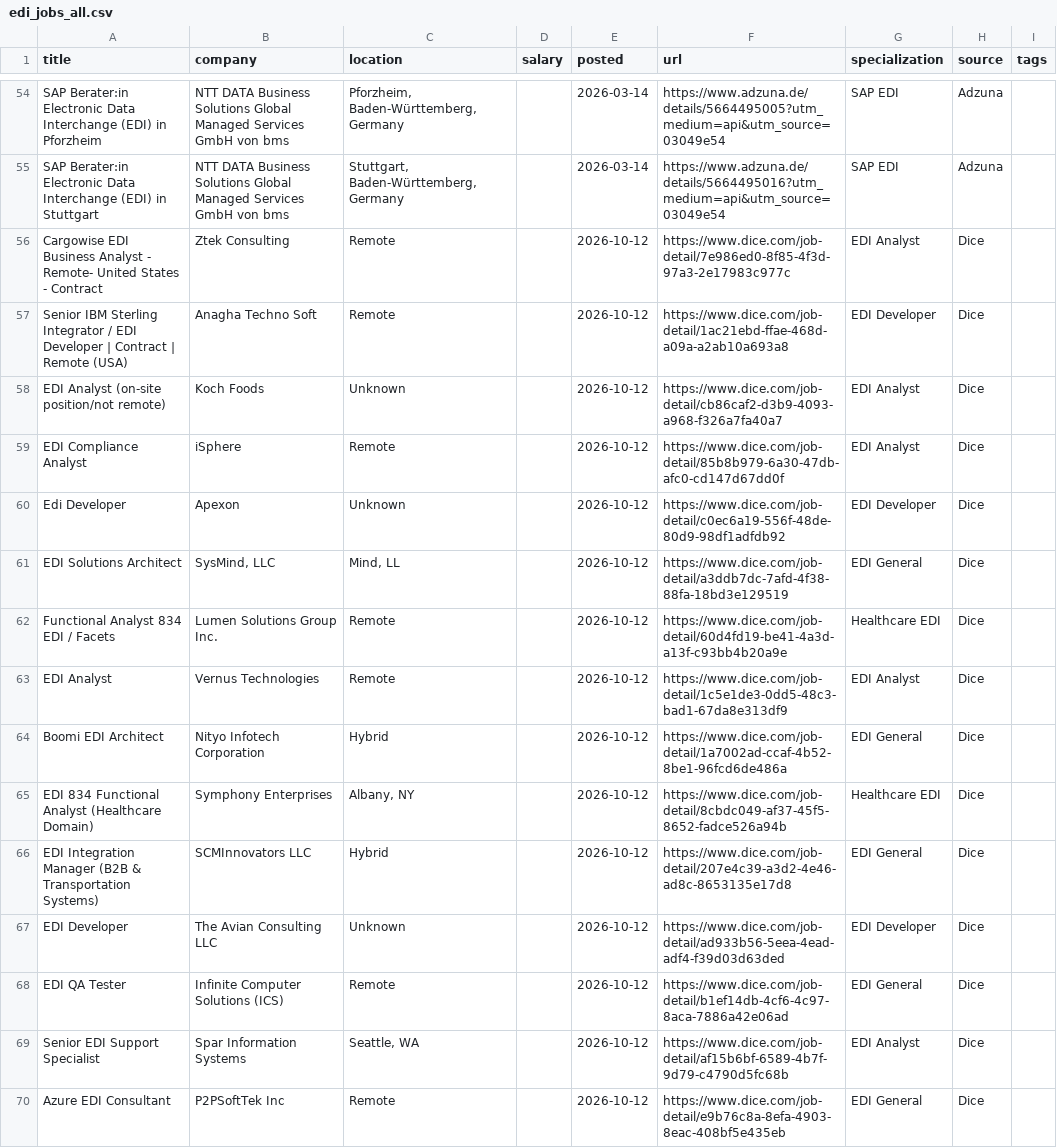
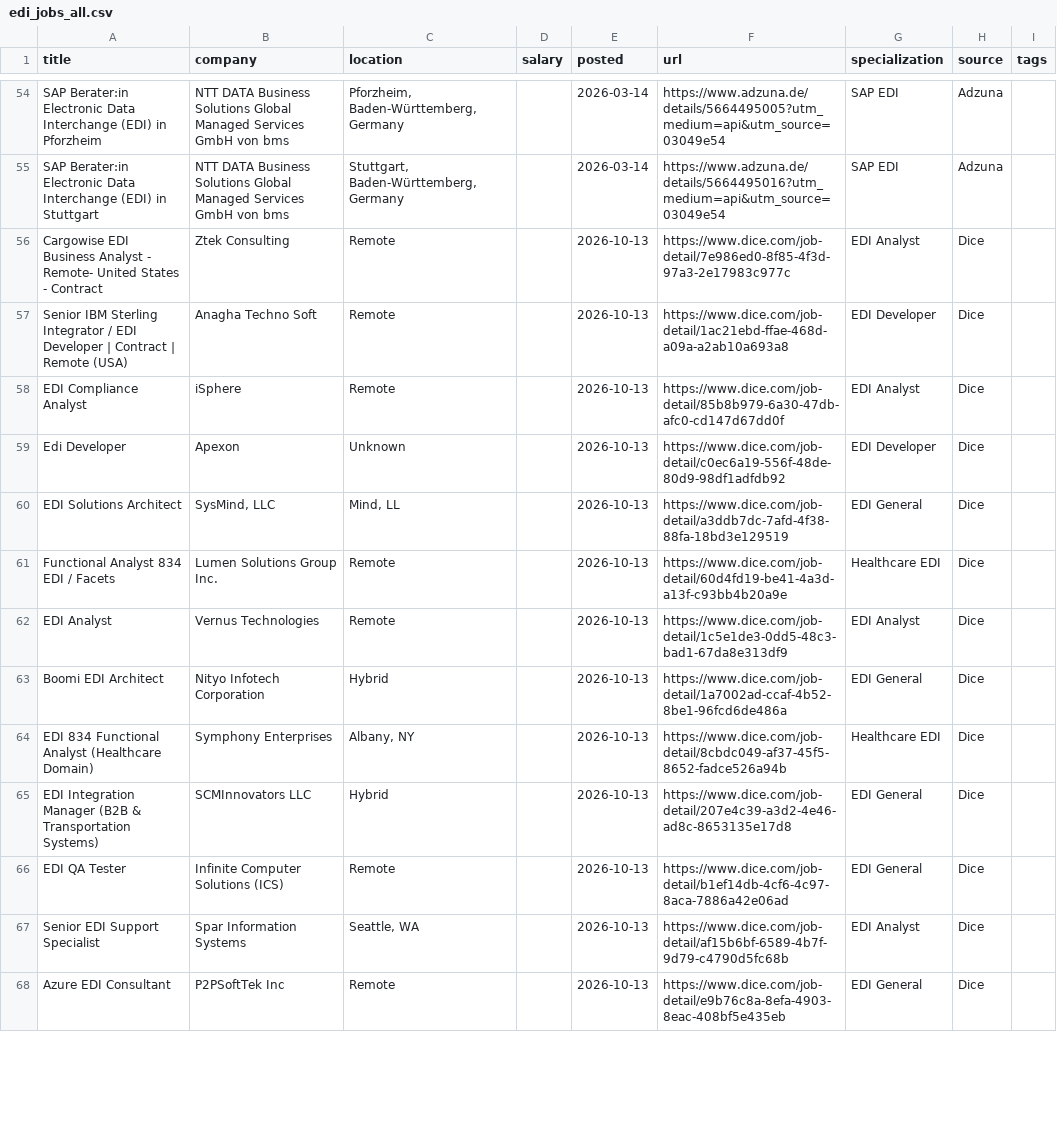
Before and after one commit to remoteediproject-ctrl/remoteedi-jobs, a CSV file: edi_jobs_all.csv, drawn as a sheet; only a part is shown, gaps mark what is left out; the diff covers the shown part only.

```diff
--- a/edi_jobs_all.csv
+++ b/edi_jobs_all.csv
@@ -55,16 +55,14 @@ SAP Berater:in Electronic Data Interchange (EDI) in Pforzheim,NTT DATA Business
 SAP Berater:in Electronic Data Interchange (EDI) in Stuttgart,NTT DATA Business Solutions Global Managed Services GmbH von bms,"Stuttgart, Baden-Württemberg, Germany",,2026-03-14,https://www.adzuna.de/details/5664495016?utm_medium=api&utm_source=03049e54,SAP EDI,Adzuna,
-Cargowise EDI Business Analyst - Remote- United States - Contract,Ztek Consulting,Remote,,2026-10-12,https://www.dice.com/job-detail/7e986ed0-8f85-4f3d-97a3-2e17983c977c,EDI Analyst,Dice,
-Senior IBM Sterling Integrator / EDI Developer | Contract | Remote (USA),Anagha Techno Soft,Remote,,2026-10-12,https://www.dice.com/job-detail/1ac21ebd-ffae-468d-a09a-a2ab10a693a8,EDI Developer,Dice,
-EDI Analyst (on-site position/not remote),Koch Foods,Unknown,,2026-10-12,https://www.dice.com/job-detail/cb86caf2-d3b9-4093-a968-f326a7fa40a7,EDI Analyst,Dice,
-EDI Compliance Analyst,iSphere,Remote,,2026-10-12,https://www.dice.com/job-detail/85b8b979-6a30-47db-afc0-cd147d67dd0f,EDI Analyst,Dice,
-Edi Developer,Apexon,Unknown,,2026-10-12,https://www.dice.com/job-detail/c0ec6a19-556f-48de-80d9-98df1adfdb92,EDI Developer,Dice,
-EDI Solutions Architect,"SysMind, LLC","Mind, LL",,2026-10-12,https://www.dice.com/job-detail/a3ddb7dc-7afd-4f38-88fa-18bd3e129519,EDI General,Dice,
-Functional Analyst  834 EDI / Facets,Lumen Solutions Group Inc.,Remote,,2026-10-12,https://www.dice.com/job-detail/60d4fd19-be41-4a3d-a13f-c93bb4b20a9e,Healthcare EDI,Dice,
-EDI Analyst,Vernus Technologies,Remote,,2026-10-12,https://www.dice.com/job-detail/1c5e1de3-0dd5-48c3-bad1-67da8e313df9,EDI Analyst,Dice,
-Boomi EDI Architect,Nityo Infotech Corporation,Hybrid,,2026-10-12,https://www.dice.com/job-detail/1a7002ad-ccaf-4b52-8be1-96fcd6de486a,EDI General,Dice,
-EDI 834 Functional Analyst (Healthcare Domain),Symphony Enterprises,"Albany, NY",,2026-10-12,https://www.dice.com/job-detail/8cbdc049-af37-45f5-8652-fadce526a94b,Healthcare EDI,Dice,
-EDI Integration Manager (B2B & Transportation Systems),SCMInnovators LLC,Hybrid,,2026-10-12,https://www.dice.com/job-detail/207e4c39-a3d2-4e46-ad8c-8653135e17d8,EDI General,Dice,
-EDI Developer,The Avian Consulting LLC,Unknown,,2026-10-12,https://www.dice.com/job-detail/ad933b56-5eea-4ead-adf4-f39d03d63ded,EDI Developer,Dice,
-EDI QA Tester,Infinite Computer Solutions (ICS),Remote,,2026-10-12,https://www.dice.com/job-detail/b1ef14db-4cf6-4c97-8aca-7886a42e06ad,EDI General,Dice,
-Senior EDI Support Specialist,Spar Information Systems,"Seattle, WA",,2026-10-12,https://www.dice.com/job-detail/af15b6bf-6589-4b7f-9d79-c4790d5fc68b,EDI Analyst,Dice,
-Azure EDI Consultant,P2PSoftTek Inc,Remote,,2026-10-12,https://www.dice.com/job-detail/e9b76c8a-8efa-4903-8eac-408bf5e435eb,EDI General,Dice,
+Cargowise EDI Business Analyst - Remote- United States - Contract,Ztek Consulting,Remote,,2026-10-13,https://www.dice.com/job-detail/7e986ed0-8f85-4f3d-97a3-2e17983c977c,EDI Analyst,Dice,
+Senior IBM Sterling Integrator / EDI Developer | Contract | Remote (USA),Anagha Techno Soft,Remote,,2026-10-13,https://www.dice.com/job-detail/1ac21ebd-ffae-468d-a09a-a2ab10a693a8,EDI Developer,Dice,
+EDI Compliance Analyst,iSphere,Remote,,2026-10-13,https://www.dice.com/job-detail/85b8b979-6a30-47db-afc0-cd147d67dd0f,EDI Analyst,Dice,
+Edi Developer,Apexon,Unknown,,2026-10-13,https://www.dice.com/job-detail/c0ec6a19-556f-48de-80d9-98df1adfdb92,EDI Developer,Dice,
+EDI Solutions Architect,"SysMind, LLC","Mind, LL",,2026-10-13,https://www.dice.com/job-detail/a3ddb7dc-7afd-4f38-88fa-18bd3e129519,EDI General,Dice,
+Functional Analyst  834 EDI / Facets,Lumen Solutions Group Inc.,Remote,,2026-10-13,https://www.dice.com/job-detail/60d4fd19-be41-4a3d-a13f-c93bb4b20a9e,Healthcare EDI,Dice,
+EDI Analyst,Vernus Technologies,Remote,,2026-10-13,https://www.dice.com/job-detail/1c5e1de3-0dd5-48c3-bad1-67da8e313df9,EDI Analyst,Dice,
+Boomi EDI Architect,Nityo Infotech Corporation,Hybrid,,2026-10-13,https://www.dice.com/job-detail/1a7002ad-ccaf-4b52-8be1-96fcd6de486a,EDI General,Dice,
+EDI 834 Functional Analyst (Healthcare Domain),Symphony Enterprises,"Albany, NY",,2026-10-13,https://www.dice.com/job-detail/8cbdc049-af37-45f5-8652-fadce526a94b,Healthcare EDI,Dice,
+EDI Integration Manager (B2B & Transportation Systems),SCMInnovators LLC,Hybrid,,2026-10-13,https://www.dice.com/job-detail/207e4c39-a3d2-4e46-ad8c-8653135e17d8,EDI General,Dice,
+EDI QA Tester,Infinite Computer Solutions (ICS),Remote,,2026-10-13,https://www.dice.com/job-detail/b1ef14db-4cf6-4c97-8aca-7886a42e06ad,EDI General,Dice,
+Senior EDI Support Specialist,Spar Information Systems,"Seattle, WA",,2026-10-13,https://www.dice.com/job-detail/af15b6bf-6589-4b7f-9d79-c4790d5fc68b,EDI Analyst,Dice,
+Azure EDI Consultant,P2PSoftTek Inc,Remote,,2026-10-13,https://www.dice.com/job-detail/e9b76c8a-8efa-4903-8eac-408bf5e435eb,EDI General,Dice,
```
Also changed, not shown: 9 added rows, 6 removed rows and 38 edited cells elsewhere in this file, 2 other files.
